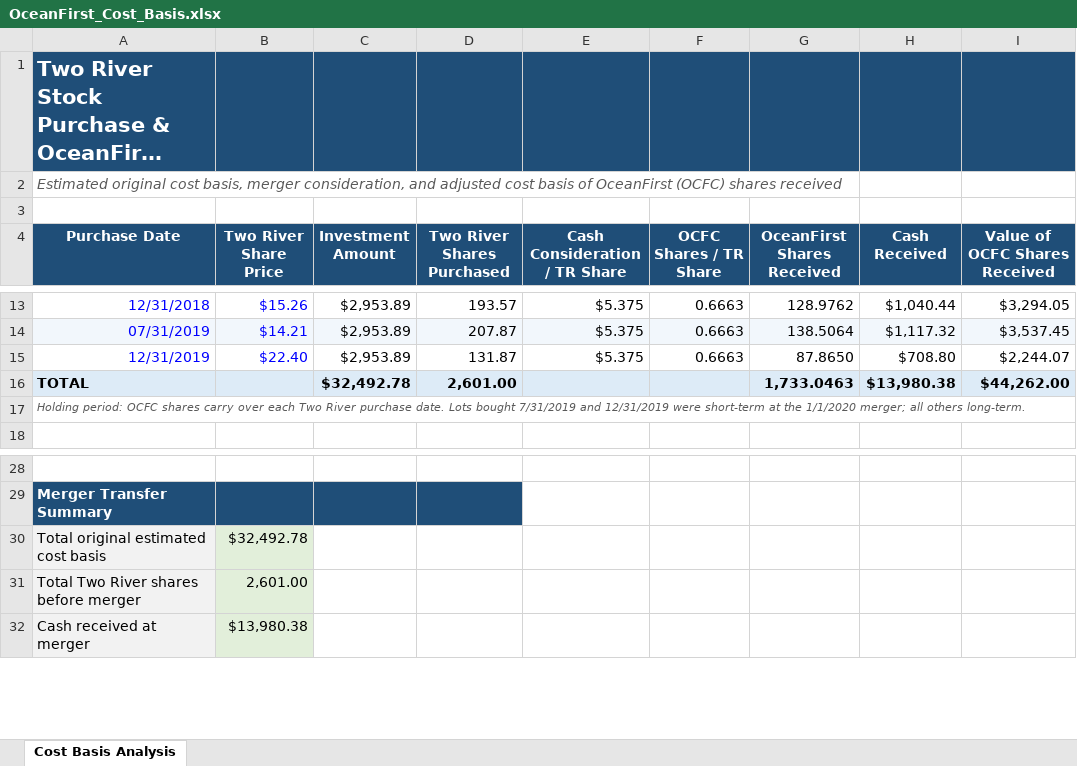
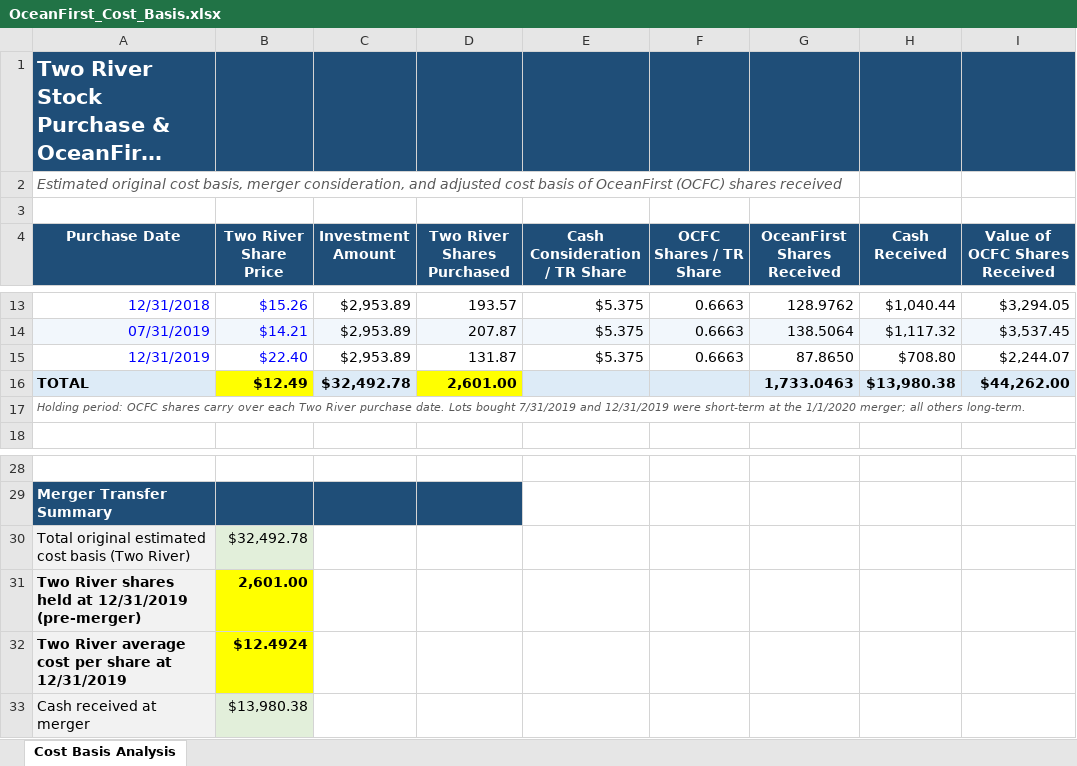
Before and after one commit to bkelly819/Claude, an Excel workbook: output/OceanFirst_Cost_Basis.xlsx, sheet Cost Basis Analysis, drawn as a sheet; only a part is shown, gaps mark what is left out; long unchanged cells end in …; values as stored, in another font and other column widths than the file's, no borders; charts and pictures not drawn; rows hold the shown columns only; the diff names each change by its address in the sheet, - before the commit and + after, or states it on an @@ line.

```diff
--- a/output/OceanFirst_Cost_Basis.xlsx (sheet Cost Basis Analysis)
+++ b/output/OceanFirst_Cost_Basis.xlsx (sheet Cost Basis Analysis)
-B16 (Two River Share Price): (empty)
+B16 (Two River Share Price): $12.49
-B16 fill: #DDEBF7
+B16 fill: #FFFF00
-D16 fill: #DDEBF7
+D16 fill: #FFFF00
-A30 (Purchase Date): Total original estimated cost basis
+A30 (Purchase Date): Total original estimated cost basis (Two River)
-A31 (Purchase Date): Total Two River shares before merger
+A31 (Purchase Date): Two River shares held at 12/31/2019 (pre-merger)
-A31:B31 bold: off
+A31:B31 bold: on
-B31 fill: #E2EFDA
+B31 fill: #FFFF00
+row 32: Two River average cost per share at 12/31/2019 | $12.4924
```
